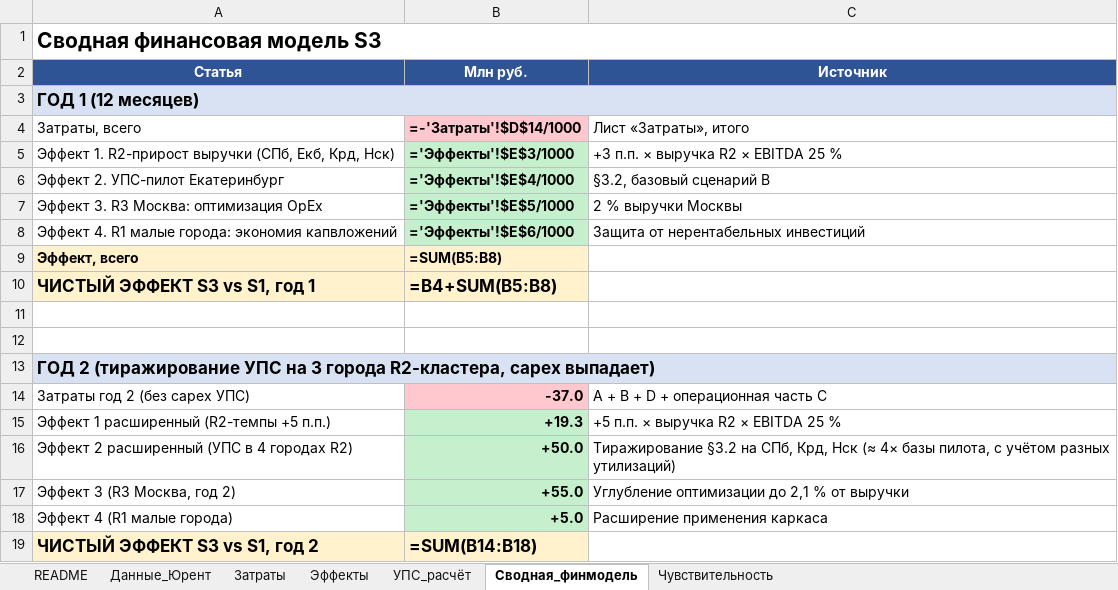
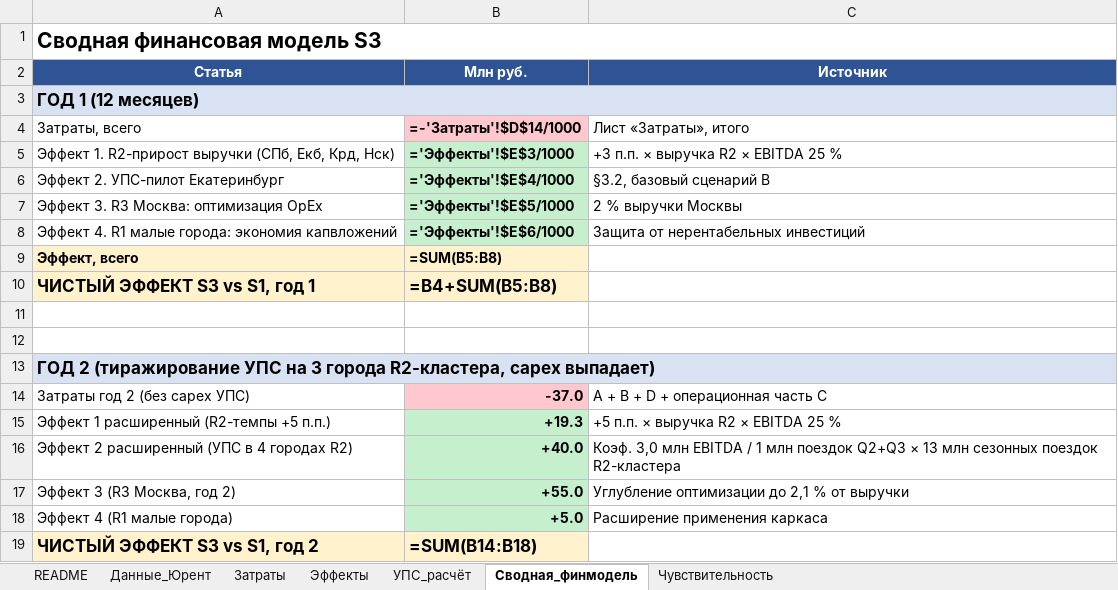
Before and after one commit to alalolop3-hue/-, an Excel workbook: vkr/VKR_findata.xlsx, sheet Сводная_финмодель, drawn as a sheet; values as stored, in another font and other column widths than the file's, no borders; formulas without a stored value are shown as written; the diff names each change by its address in the sheet, - before the commit and + after, or states it on an @@ line.

```diff
--- a/vkr/VKR_findata.xlsx (sheet Сводная_финмодель)
+++ b/vkr/VKR_findata.xlsx (sheet Сводная_финмодель)
-B16 (Млн руб.): +50.0
+B16 (Млн руб.): +40.0
-C16 (Источник): Тиражирование §3.2 на СПб, Крд, Нск (≈ 4× базы пилота, с учётом разных утилизаций)
+C16 (Источник): Коэф. 3,0 млн EBITDA / 1 млн поездок Q2+Q3 × 13 млн сезонных поездок R2-кластера
```
Also changed, not shown: sheet Эффекты, sheet УПС_расчёт, 5 other files.
